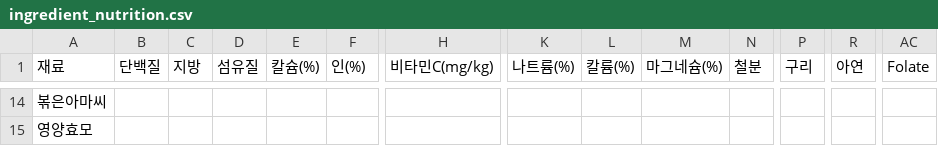
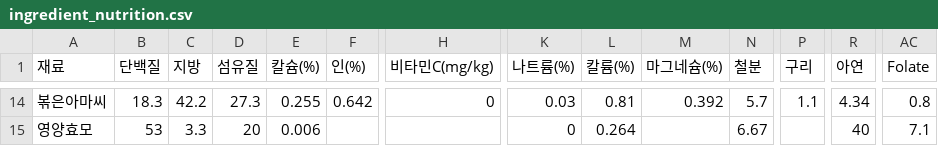
Before and after one commit to joan9807/ratMix, a CSV file: ingredient_nutrition.csv, drawn as a sheet; only a part is shown, gaps mark what is left out; the diff covers the shown part only; the diff names each change by its address in the sheet, - before the commit and + after, or states it on an @@ line.

```diff
--- a/ingredient_nutrition.csv
+++ b/ingredient_nutrition.csv
-B14 (단백질): (empty)
+B14 (단백질): 18.3
-C14 (지방): (empty)
+C14 (지방): 42.2
-D14 (섬유질): (empty)
+D14 (섬유질): 27.3
-E14 (칼슘(%)): (empty)
+E14 (칼슘(%)): 0.255
-F14 (인(%)): (empty)
+F14 (인(%)): 0.642
-H14 (비타민C(mg/kg)): (empty)
+H14 (비타민C(mg/kg)): 0
-K14 (나트륨(%)): (empty)
+K14 (나트륨(%)): 0.03
-L14 (칼륨(%)): (empty)
+L14 (칼륨(%)): 0.81
-M14 (마그네슘(%)): (empty)
+M14 (마그네슘(%)): 0.392
-N14 (철분): (empty)
+N14 (철분): 5.7
-P14 (구리): (empty)
+P14 (구리): 1.1
-R14 (아연): (empty)
+R14 (아연): 4.34
-AC14 (Folate): (empty)
+AC14 (Folate): 0.8
-B15 (단백질): (empty)
+B15 (단백질): 53
-C15 (지방): (empty)
+C15 (지방): 3.3
-D15 (섬유질): (empty)
+D15 (섬유질): 20
-E15 (칼슘(%)): (empty)
+E15 (칼슘(%)): 0.006
-K15 (나트륨(%)): (empty)
+K15 (나트륨(%)): 0
-L15 (칼륨(%)): (empty)
+L15 (칼륨(%)): 0.264
-N15 (철분): (empty)
+N15 (철분): 6.67
-R15 (아연): (empty)
+R15 (아연): 40
-AC15 (Folate): (empty)
+AC15 (Folate): 7.1
```
Also changed, not shown: 111 edited cells elsewhere in this file.
